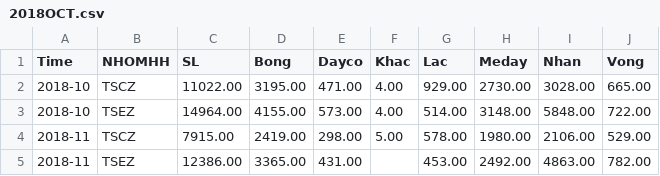
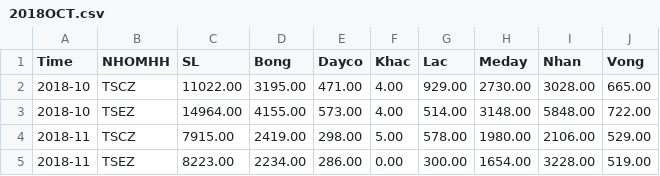
Before and after one commit to DuonDuon/FC, a CSV file: 2018OCT.csv, drawn as a sheet.

Commit message:
Update 2018OCT.csv

```diff
--- a/2018OCT.csv
+++ b/2018OCT.csv
@@ -4,2 +4,2 @@
 2018-11,TSCZ,7915.00,2419.00,298.00,5.00,578.00,1980.00,2106.00,529.00
-2018-11,TSEZ,12386.00,3365.00,431.00,,453.00,2492.00,4863.00,782.00
+2018-11,TSEZ,8223.00,2234.00,286.00,0.00,300.00,1654.00,3228.00,519.00
```
